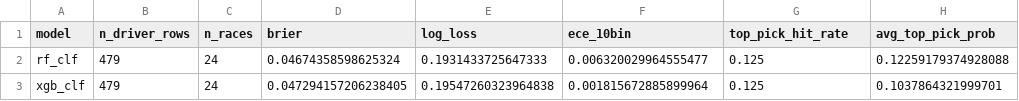
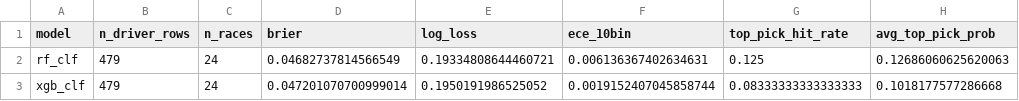
Before and after one commit to jhester599/F1-p10-2026, a CSV file: results/candidate_a/candidate_a_calibration_summary.csv, drawn as a sheet.

```diff
--- a/results/candidate_a/candidate_a_calibration_summary.csv
+++ b/results/candidate_a/candidate_a_calibration_summary.csv
@@ -1,3 +1,3 @@
 model,n_driver_rows,n_races,brier,log_loss,ece_10bin,top_pick_hit_rate,avg_top_pick_prob
-rf_clf,479,24,0.04674358598625324,0.1931433725647333,0.006320029964555477,0.125,0.12259179374928088
-xgb_clf,479,24,0.047294157206238405,0.19547260323964838,0.001815672885899964,0.125,0.1037864321999701
+rf_clf,479,24,0.04682737814566549,0.19334808644460721,0.006136367402634631,0.125,0.12686060625620063
+xgb_clf,479,24,0.047201070700999014,0.1950191986525052,0.0019152407045858744,0.08333333333333333,0.1018177577286668
```
Also changed, not shown: results/candidate_a/candidate_a_prob_driver_level.csv, results/candidate_a/candidate_a_ranking_summary.csv, 16 other files.
